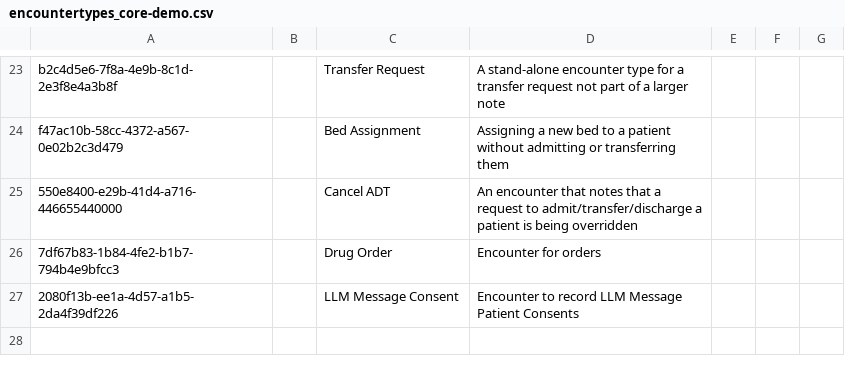
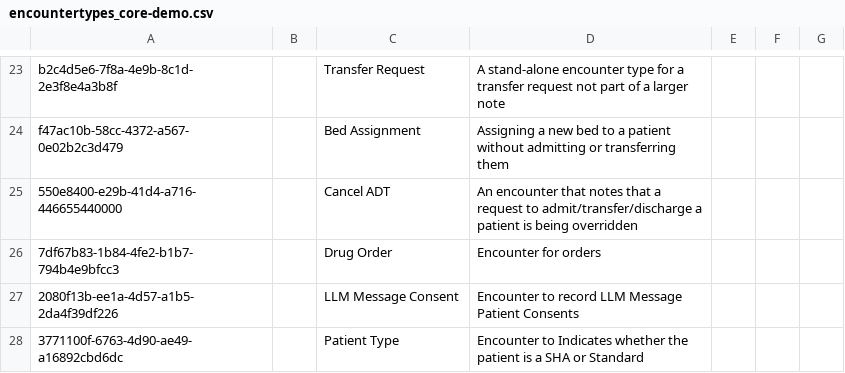
Before and after one commit to Michaelndula/eHospital2.0, a CSV file: distro/configuration/encountertypes/encountertypes_core-demo.csv, drawn as a sheet; only a part is shown, gaps mark what is left out; the diff names each change by its address in the sheet, - before the commit and + after, or states it on an @@ line.

Commit message:
Adding Patient Type Encounter Type

```diff
--- a/distro/configuration/encountertypes/encountertypes_core-demo.csv
+++ b/distro/configuration/encountertypes/encountertypes_core-demo.csv
+row 28: 3771100f-6763-4d90-ae49-a16892cbd6dc |  | Patient Type | Encounter to Indicates whether the patient is a SHA or Standard
```
